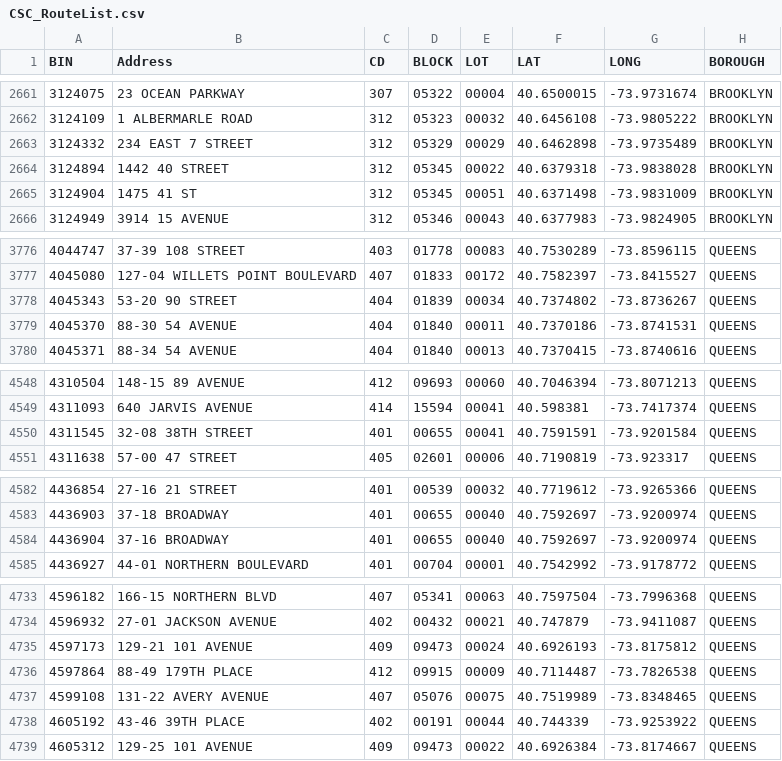
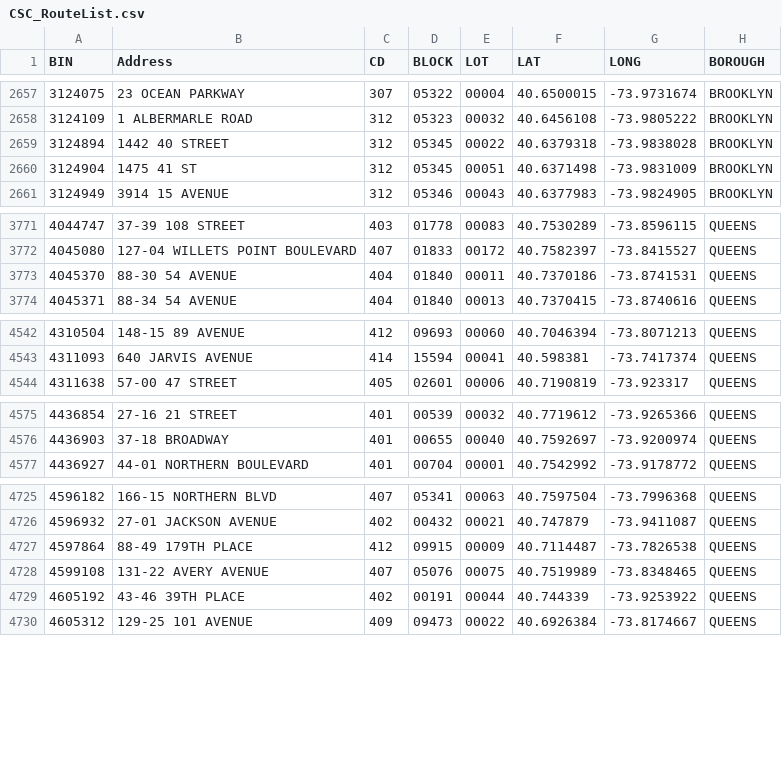
Before and after one commit to NYCDOB/SiteSafety_V2, a CSV file: data/CSC_RouteList.csv, drawn as a sheet; only a part is shown, gaps mark what is left out; the diff covers the shown part only.

```diff
--- a/data/CSC_RouteList.csv
+++ b/data/CSC_RouteList.csv
@@ -2662,3 +2658,2 @@ BIN,Address,CD,BLOCK,LOT,LAT,LONG,BOROUGH
 3124109,1 ALBERMARLE ROAD,312,05323,00032,40.6456108,-73.9805222,BROOKLYN
-3124332,234 EAST    7 STREET,312,05329,00029,40.6462898,-73.9735489,BROOKLYN
 3124894,1442 40 STREET,312,05345,00022,40.6379318,-73.9838028,BROOKLYN
@@ -3777,3 +3772,2 @@ BIN,Address,CD,BLOCK,LOT,LAT,LONG,BOROUGH
 4045080,127-04 WILLETS POINT BOULEVARD,407,01833,00172,40.7582397,-73.8415527,QUEENS
-4045343,53-20 90 STREET,404,01839,00034,40.7374802,-73.8736267,QUEENS
 4045370,88-30 54 AVENUE,404,01840,00011,40.7370186,-73.8741531,QUEENS
@@ -4549,3 +4543,2 @@ BIN,Address,CD,BLOCK,LOT,LAT,LONG,BOROUGH
 4311093,640 JARVIS AVENUE,414,15594,00041,40.598381,-73.7417374,QUEENS
-4311545,32-08 38TH STREET,401,00655,00041,40.7591591,-73.9201584,QUEENS
 4311638,57-00 47 STREET,405,02601,00006,40.7190819,-73.923317,QUEENS
@@ -4583,3 +4576,2 @@ BIN,Address,CD,BLOCK,LOT,LAT,LONG,BOROUGH
 4436903,37-18 BROADWAY,401,00655,00040,40.7592697,-73.9200974,QUEENS
-4436904,37-16 BROADWAY,401,00655,00040,40.7592697,-73.9200974,QUEENS
 4436927,44-01 NORTHERN BOULEVARD,401,00704,00001,40.7542992,-73.9178772,QUEENS
@@ -4734,3 +4726,2 @@ BIN,Address,CD,BLOCK,LOT,LAT,LONG,BOROUGH
 4596932,27-01 JACKSON AVENUE,402,00432,00021,40.747879,-73.9411087,QUEENS
-4597173,129-21 101 AVENUE,409,09473,00024,40.6926193,-73.8175812,QUEENS
 4597864,88-49 179TH PLACE,412,09915,00009,40.7114487,-73.7826538,QUEENS
```
Also changed, not shown: 2 added rows and 8 removed rows elsewhere in this file, 1 other file.
